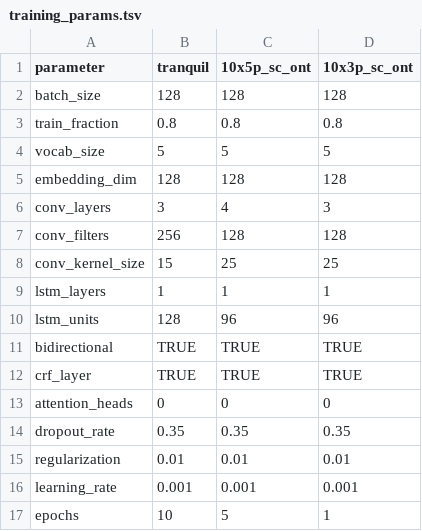
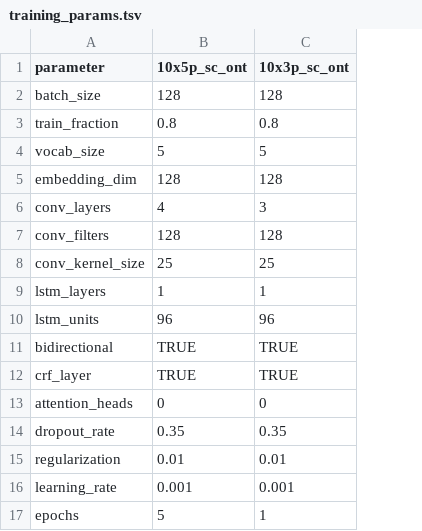
Before and after one commit to biobenkj/tranquillyzer, a TSV file: utils/training_params.tsv, drawn as a sheet; the diff names each change by its address in the sheet, - before the commit and + after, or states it on an @@ line.

```diff
--- a/utils/training_params.tsv
+++ b/utils/training_params.tsv
-column B (tranquil), rows 2-17: 128 | 0.8 | 5 | 128 | 3 | 256 | 15 | 1 | 128 | TRUE | TRUE | 0 | 0.35 | 0.01 | 0.001 | 10
```
Also changed, not shown: utils/seq_orders.tsv, 12 other files.
